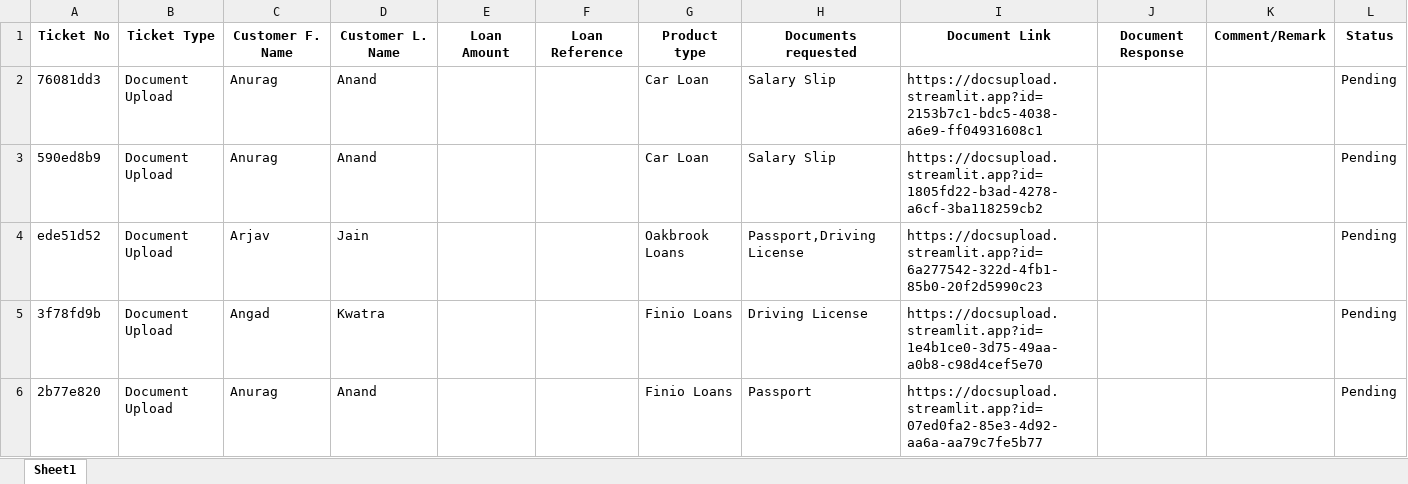
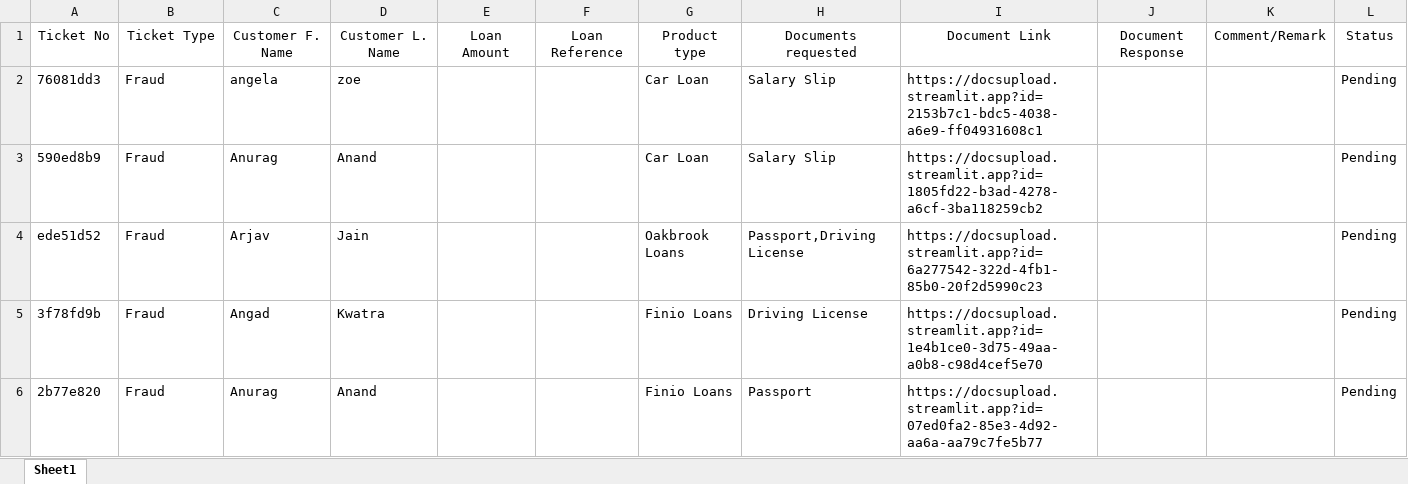
Before and after one commit to AnuragAnand14/OBFDOC, an Excel workbook: ticket_updates.xlsx, sheet Sheet1, drawn as a sheet; only a part is shown; values as stored, in another font and other column widths than the file's, no borders; the diff covers the shown part only; the diff names each change by its address in the sheet, - before the commit and + after, or states it on an @@ line.

```diff
--- a/ticket_updates.xlsx (sheet Sheet1)
+++ b/ticket_updates.xlsx (sheet Sheet1)
-A1:L1 bold: on
+A1:L1 bold: off
-B2:B6: Document Upload
+B2:B6: Fraud
-C2: Anurag
+C2: angela
-D2: Anand
+D2: zoe
```
Also changed, not shown: cell formats elsewhere in this sheet, 4 other files.
